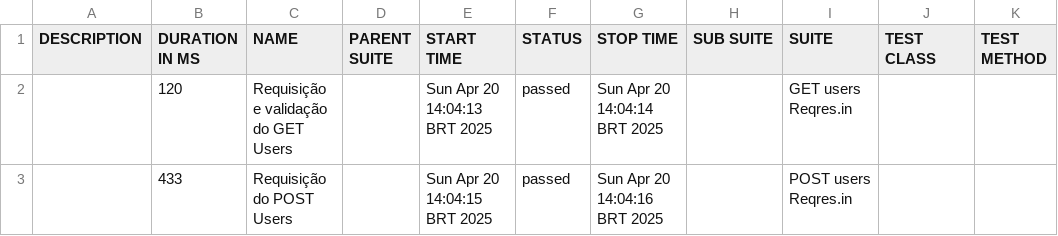
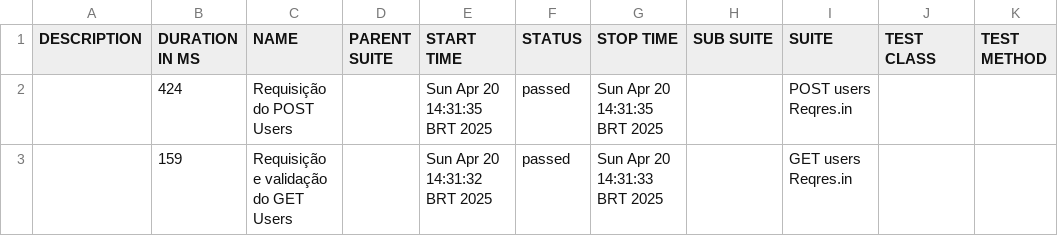
Before and after one commit to EmanuelaGuima/project_aarin, a CSV file: allure-report/data/suites.csv, drawn as a sheet.

```diff
--- a/allure-report/data/suites.csv
+++ b/allure-report/data/suites.csv
@@ -1,3 +1,3 @@
 "DESCRIPTION","DURATION IN MS","NAME","PARENT SUITE","START TIME","STATUS","STOP TIME","SUB SUITE","SUITE","TEST CLASS","TEST METHOD"
-"","120","Requisição e validação do GET Users","","Sun Apr 20 14:04:13 BRT 2025","passed","Sun Apr 20 14:04:14 BRT 2025","","GET users Reqres.in","",""
-"","433","Requisição do POST Users","","Sun Apr 20 14:04:15 BRT 2025","passed","Sun Apr 20 14:04:16 BRT 2025","","POST users Reqres.in","",""
+"","424","Requisição do POST Users","","Sun Apr 20 14:31:35 BRT 2025","passed","Sun Apr 20 14:31:35 BRT 2025","","POST users Reqres.in","",""
+"","159","Requisição e validação do GET Users","","Sun Apr 20 14:31:32 BRT 2025","passed","Sun Apr 20 14:31:33 BRT 2025","","GET users Reqres.in","",""
```
Also changed, not shown: 27 other files.
